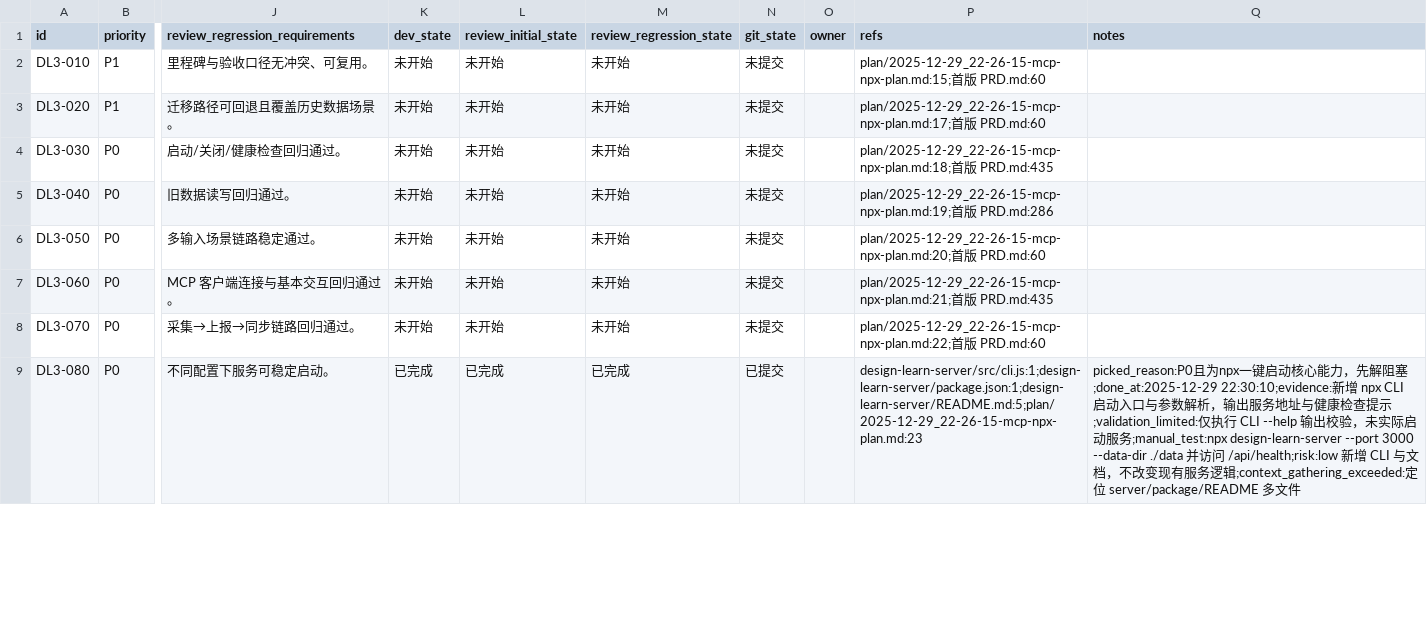
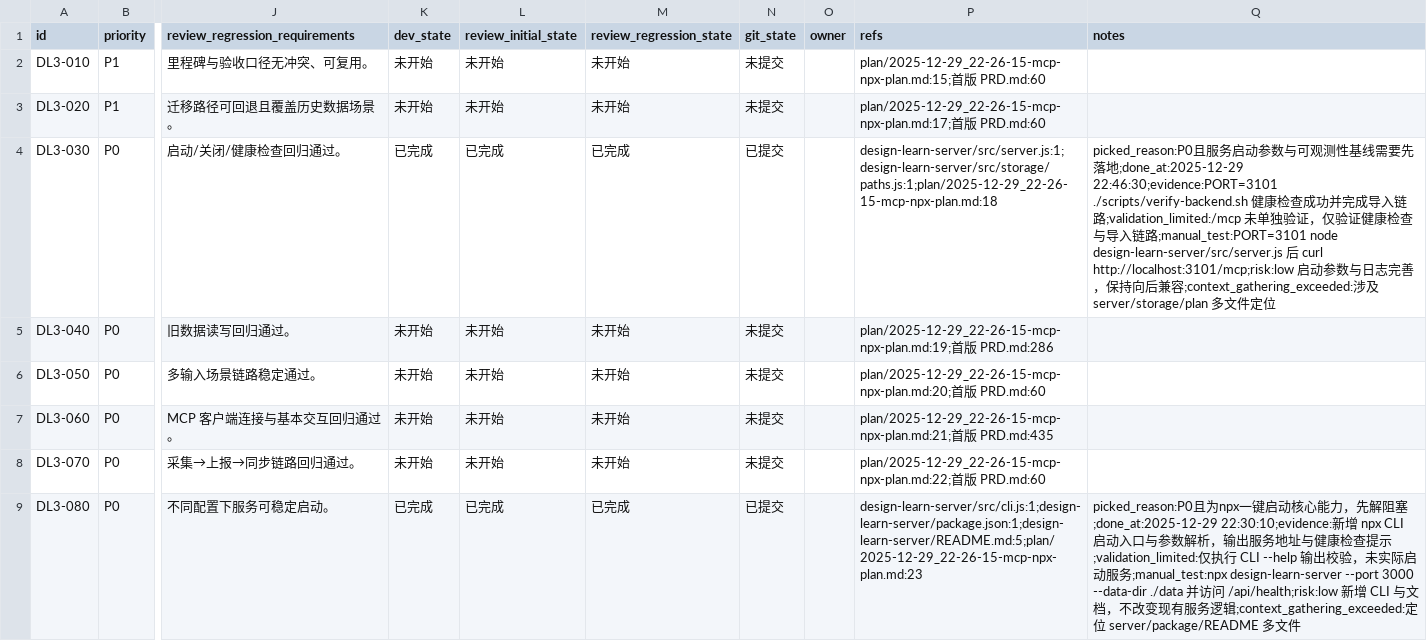
Before and after one commit to GalaxyXieyu/Design-Learn, a CSV file: issues/2025-12-29_22-28-35-mcp-npx-plan.csv, drawn as a sheet; only a part is shown, gaps mark what is left out; the diff names each change by its address in the sheet, - before the commit and + after, or states it on an @@ line.

```diff
--- a/issues/2025-12-29_22-28-35-mcp-npx-plan.csv
+++ b/issues/2025-12-29_22-28-35-mcp-npx-plan.csv
-K4 (dev_state): 未开始
+K4 (dev_state): 已完成
-L4 (review_initial_state): 未开始
+L4 (review_initial_state): 已完成
-M4 (review_regression_state): 未开始
+M4 (review_regression_state): 已完成
-N4 (git_state): 未提交
+N4 (git_state): 已提交
-P4 (refs): plan/2025-12-29_22-26-15-mcp-npx-plan.md:18;首版 PRD.md:435
+P4 (refs): design-learn-server/src/server.js:1;design-learn-server/src/storage/paths.js:1;plan/2025-12-29_22-26-15-mcp-npx-plan.md:18
-Q4 (notes): (empty)
+Q4 (notes): picked_reason:P0且服务启动参数与可观测性基线需要先落地;done_at:2025-12-29 22:46:30;evidence:PORT=3101 ./scripts/verify-backend.sh 健康检查成功并完成导入链路;validation_limited:/mcp 未单独验证，仅验证健康检查与导入链路;manual_test:PORT=3101 node design-learn-server/src/server.js 后 curl http://localhost:3101/mcp;risk:low 启动参数与日志完善，保持向后兼容;context_gathering_exceeded:涉及 server/storage/plan 多文件定位
```
Also changed, not shown: 1 other file.
